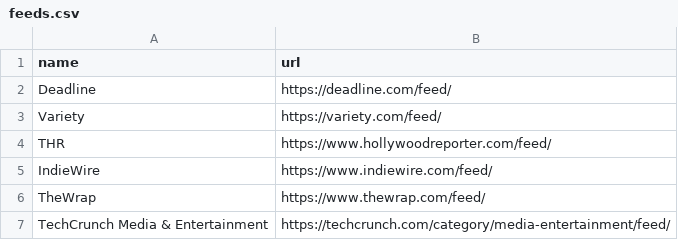
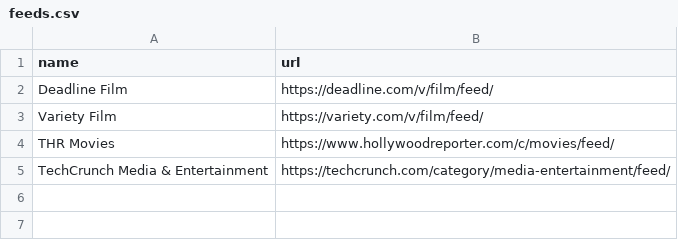
Before and after one commit to devonhdolan/dhd-digest, a CSV file: data/feeds.csv, drawn as a sheet; removed rows and columns are numbered as before the commit, all else as after; the diff names each change by its address in the sheet, - before the commit and + after, or states it on an @@ line.

```diff
--- a/data/feeds.csv
+++ b/data/feeds.csv
-row 2: Deadline | https://deadline.com/feed/
-row 3: Variety | https://variety.com/feed/
-row 4: THR | https://www.hollywoodreporter.com/feed/
-row 5: IndieWire | https://www.indiewire.com/feed/
-row 6: TheWrap | https://www.thewrap.com/feed/
+row 2: Deadline Film | https://deadline.com/v/film/feed/
+row 3: Variety Film | https://variety.com/v/film/feed/
+row 4: THR Movies | https://www.hollywoodreporter.com/c/movies/feed/
```
Also changed, not shown: 14 other files.
